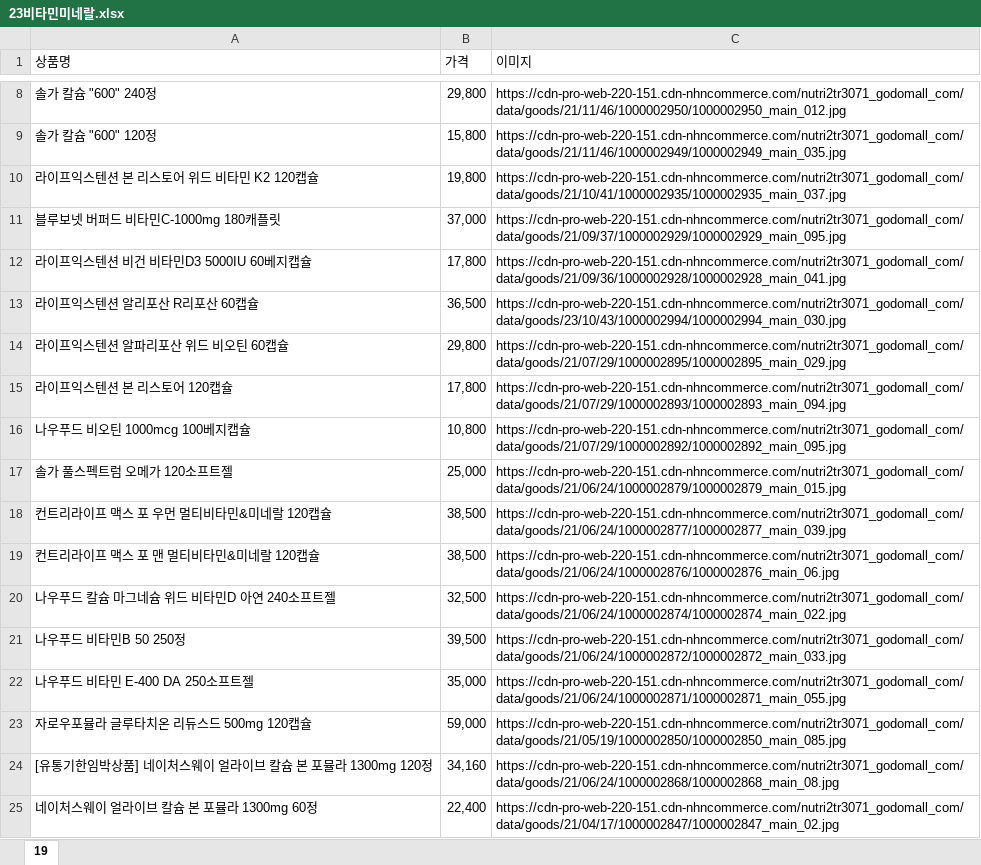
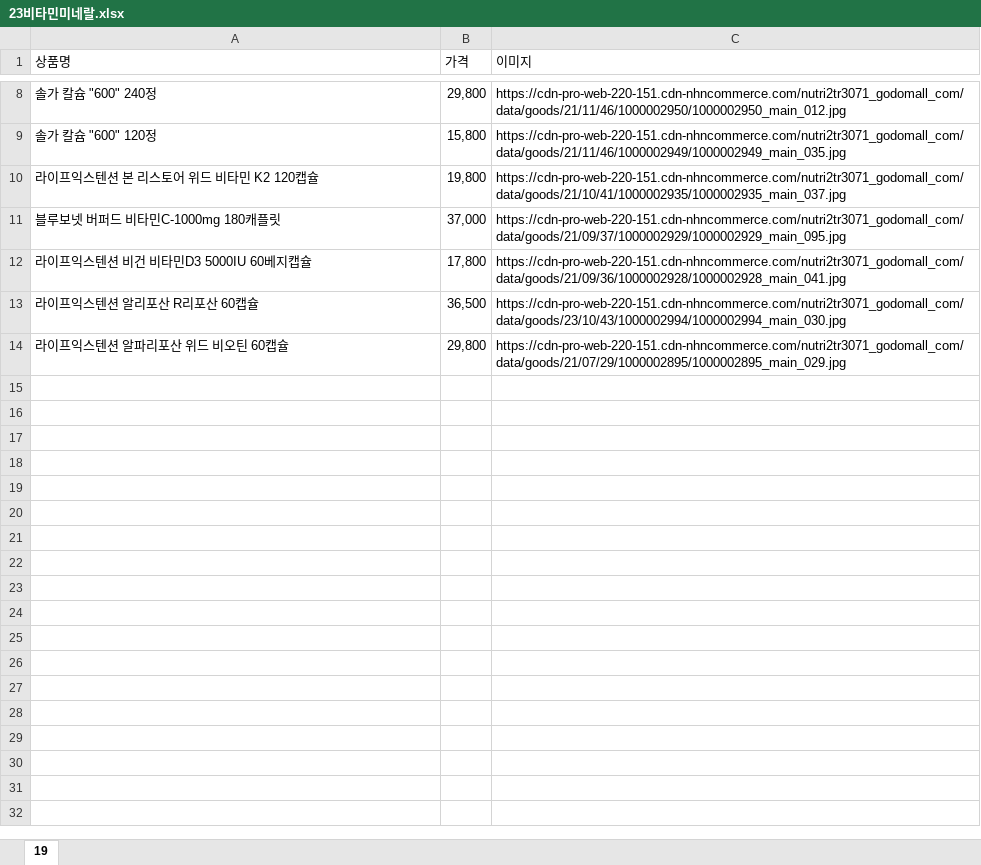
Before and after one commit to Parkjisoo00/ecommerce.saturn, an Excel workbook: resource/40.design/440.development/[Saturn]449.crawling/23비타민미네랄.xlsx, sheet 19, drawn as a sheet; only a part is shown, gaps mark what is left out; values as stored, in another font and other column widths than the file's, no borders; the diff names each change by its address in the sheet, - before the commit and + after, or states it on an @@ line.

```diff
--- a/resource/40.design/440.development/[Saturn]449.crawling/23비타민미네랄.xlsx (sheet 19)
+++ b/resource/40.design/440.development/[Saturn]449.crawling/23비타민미네랄.xlsx (sheet 19)
-row 15: 라이프익스텐션 본 리스토어 120캡슐 | 17,800 | https://cdn-pro-web-220-151.cdn-nhncommerce.com/nutri2tr3071_godomall_com/data/goods/21/07/29/1000002893/1000002893_main_094.jpg
-row 16: 나우푸드 비오틴 1000mcg 100베지캡슐 | 10,800 | https://cdn-pro-web-220-151.cdn-nhncommerce.com/nutri2tr3071_godomall_com/data/goods/21/07/29/1000002892/1000002892_main_095.jpg
-row 17: 솔가 풀스펙트럼 오메가 120소프트젤 | 25,000 | https://cdn-pro-web-220-151.cdn-nhncommerce.com/nutri2tr3071_godomall_com/data/goods/21/06/24/1000002879/1000002879_main_015.jpg
-row 18: 컨트리라이프 맥스 포 우먼 멀티비타민&미네랄 120캡슐 | 38,500 | https://cdn-pro-web-220-151.cdn-nhncommerce.com/nutri2tr3071_godomall_com/data/goods/21/06/24/1000002877/1000002877_main_039.jpg
-row 19: 컨트리라이프 맥스 포 맨 멀티비타민&미네랄 120캡슐 | 38,500 | https://cdn-pro-web-220-151.cdn-nhncommerce.com/nutri2tr3071_godomall_com/data/goods/21/06/24/1000002876/1000002876_main_06.jpg
-row 20: 나우푸드 칼슘 마그네슘 위드 비타민D 아연 240소프트젤 | 32,500 | https://cdn-pro-web-220-151.cdn-nhncommerce.com/nutri2tr3071_godomall_com/data/goods/21/06/24/1000002874/1000002874_main_022.jpg
-row 21: 나우푸드 비타민B 50 250정 | 39,500 | https://cdn-pro-web-220-151.cdn-nhncommerce.com/nutri2tr3071_godomall_com/data/goods/21/06/24/1000002872/1000002872_main_033.jpg
-row 22: 나우푸드 비타민 E-400 DA 250소프트젤 | 35,000 | https://cdn-pro-web-220-151.cdn-nhncommerce.com/nutri2tr3071_godomall_com/data/goods/21/06/24/1000002871/1000002871_main_055.jpg
-row 23: 자로우포뮬라 글루타치온 리듀스드 500mg 120캡슐 | 59,000 | https://cdn-pro-web-220-151.cdn-nhncommerce.com/nutri2tr3071_godomall_com/data/goods/21/05/19/1000002850/1000002850_main_085.jpg
-row 24: [유통기한임박상품] 네이처스웨이 얼라이브 칼슘 본 포뮬라 1300mg 120정 | 34,160 | https://cdn-pro-web-220-151.cdn-nhncommerce.com/nutri2tr3071_godomall_com/data/goods/21/06/24/1000002868/1000002868_main_08.jpg
-row 25: 네이처스웨이 얼라이브 칼슘 본 포뮬라 1300mg 60정 | 22,400 | https://cdn-pro-web-220-151.cdn-nhncommerce.com/nutri2tr3071_godomall_com/data/goods/21/04/17/1000002847/1000002847_main_02.jpg
```
Also changed, not shown: resource/40.design/440.development/[Saturn]449.crawling/18두뇌및기억력.xlsx, resource/40.design/440.development/[Saturn]449.crawling/24유산균.xlsx, 35 other files.
